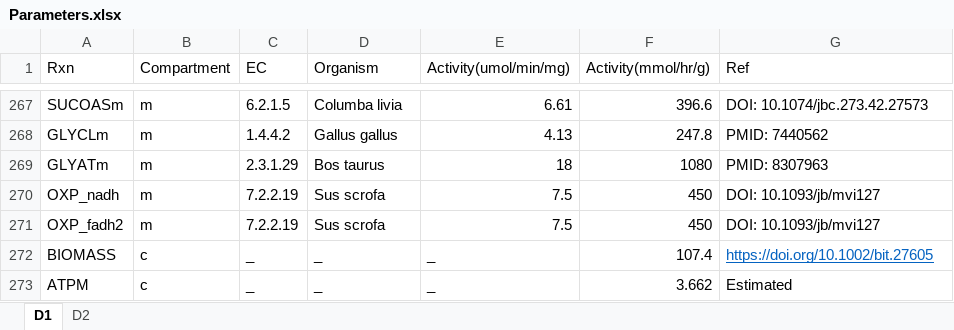
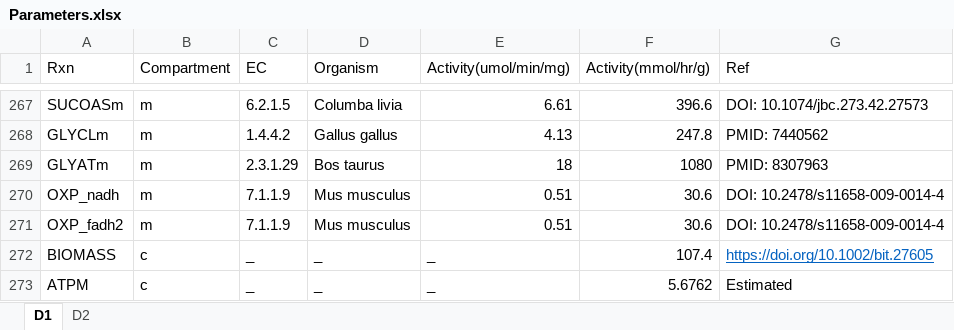
Before and after one commit to SizheQiu/PigGEM2025, an Excel workbook: data/gems/Parameters.xlsx, sheet D1, drawn as a sheet; only a part is shown, gaps mark what is left out; values as stored, in another font and other column widths than the file's, no borders; the diff names each change by its address in the sheet, - before the commit and + after, or states it on an @@ line.

```diff
--- a/data/gems/Parameters.xlsx (sheet D1)
+++ b/data/gems/Parameters.xlsx (sheet D1)
-C270:C271 (EC): 7.2.2.19
+C270:C271 (EC): 7.1.1.9
-D270:D271 (Organism): Sus scrofa
+D270:D271 (Organism): Mus musculus
-E270:E271 (Activity(umol/min/mg)): 7.5
+E270:E271 (Activity(umol/min/mg)): 0.51
-F270:F271 (Activity(mmol/hr/g)): 450
+F270:F271 (Activity(mmol/hr/g)): 30.6
-G270:G271 (Ref): DOI: 10.1093/jb/mvi127
+G270:G271 (Ref): DOI: 10.2478/s11658-009-0014-4
-F273 (Activity(mmol/hr/g)): 3.662
+F273 (Activity(mmol/hr/g)): 5.6762
```
Also changed, not shown: 8 other files.
